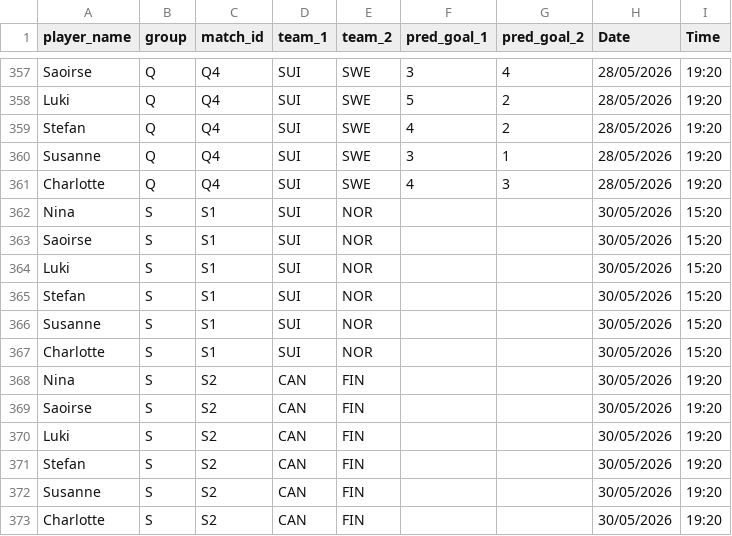
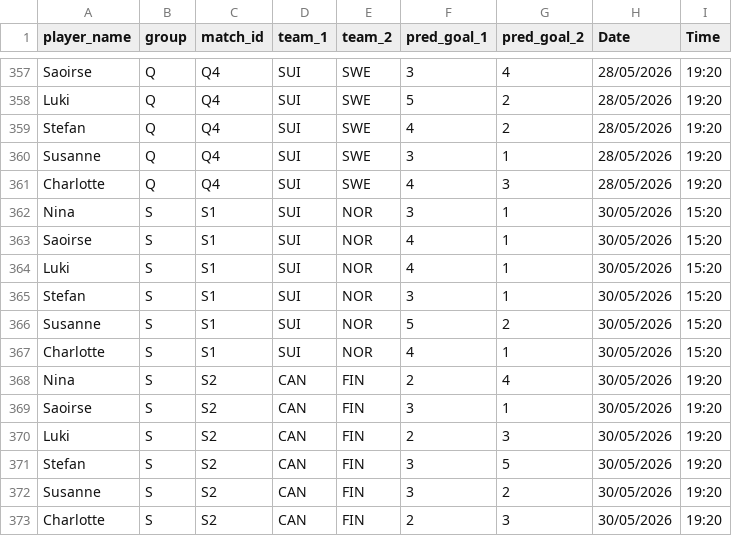
Before and after one commit to ninibini99/Eishockey-WM-Tippspiel, a CSV file: data/guesses.csv, drawn as a sheet; only a part is shown, gaps mark what is left out.

Commit message:
Update guesses.csv

```diff
--- a/data/guesses.csv
+++ b/data/guesses.csv
@@ -361,13 +361,13 @@ Susanne,Q,Q4,SUI,SWE,3,1,28/05/2026,19:20
 Charlotte,Q,Q4,SUI,SWE,4,3,28/05/2026,19:20
-Nina,S,S1,SUI,NOR,,,30/05/2026,15:20
-Saoirse,S,S1,SUI,NOR,,,30/05/2026,15:20
-Luki,S,S1,SUI,NOR,,,30/05/2026,15:20
-Stefan,S,S1,SUI,NOR,,,30/05/2026,15:20
-Susanne,S,S1,SUI,NOR,,,30/05/2026,15:20
-Charlotte,S,S1,SUI,NOR,,,30/05/2026,15:20
-Nina,S,S2,CAN,FIN,,,30/05/2026,19:20
-Saoirse,S,S2,CAN,FIN,,,30/05/2026,19:20
-Luki,S,S2,CAN,FIN,,,30/05/2026,19:20
-Stefan,S,S2,CAN,FIN,,,30/05/2026,19:20
-Susanne,S,S2,CAN,FIN,,,30/05/2026,19:20
-Charlotte,S,S2,CAN,FIN,,,30/05/2026,19:20
+Nina,S,S1,SUI,NOR,3,1,30/05/2026,15:20
+Saoirse,S,S1,SUI,NOR,4,1,30/05/2026,15:20
+Luki,S,S1,SUI,NOR,4,1,30/05/2026,15:20
+Stefan,S,S1,SUI,NOR,3,1,30/05/2026,15:20
+Susanne,S,S1,SUI,NOR,5,2,30/05/2026,15:20
+Charlotte,S,S1,SUI,NOR,4,1,30/05/2026,15:20
+Nina,S,S2,CAN,FIN,2,4,30/05/2026,19:20
+Saoirse,S,S2,CAN,FIN,3,1,30/05/2026,19:20
+Luki,S,S2,CAN,FIN,2,3,30/05/2026,19:20
+Stefan,S,S2,CAN,FIN,3,5,30/05/2026,19:20
+Susanne,S,S2,CAN,FIN,3,2,30/05/2026,19:20
+Charlotte,S,S2,CAN,FIN,2,3,30/05/2026,19:20
```
